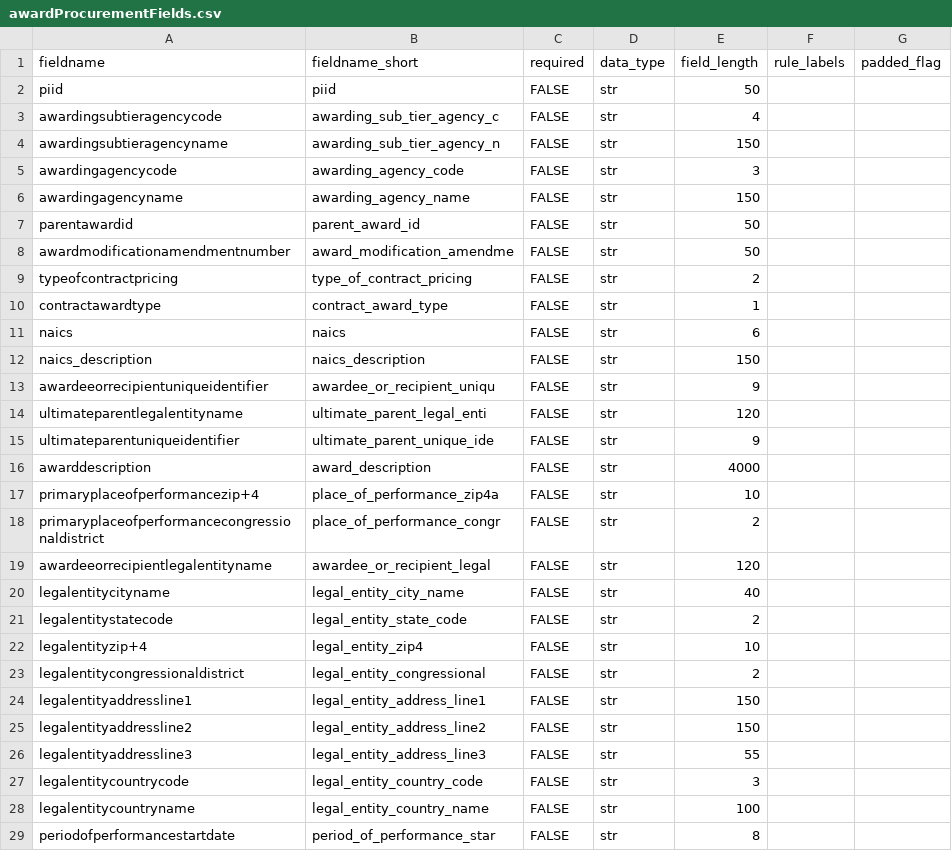
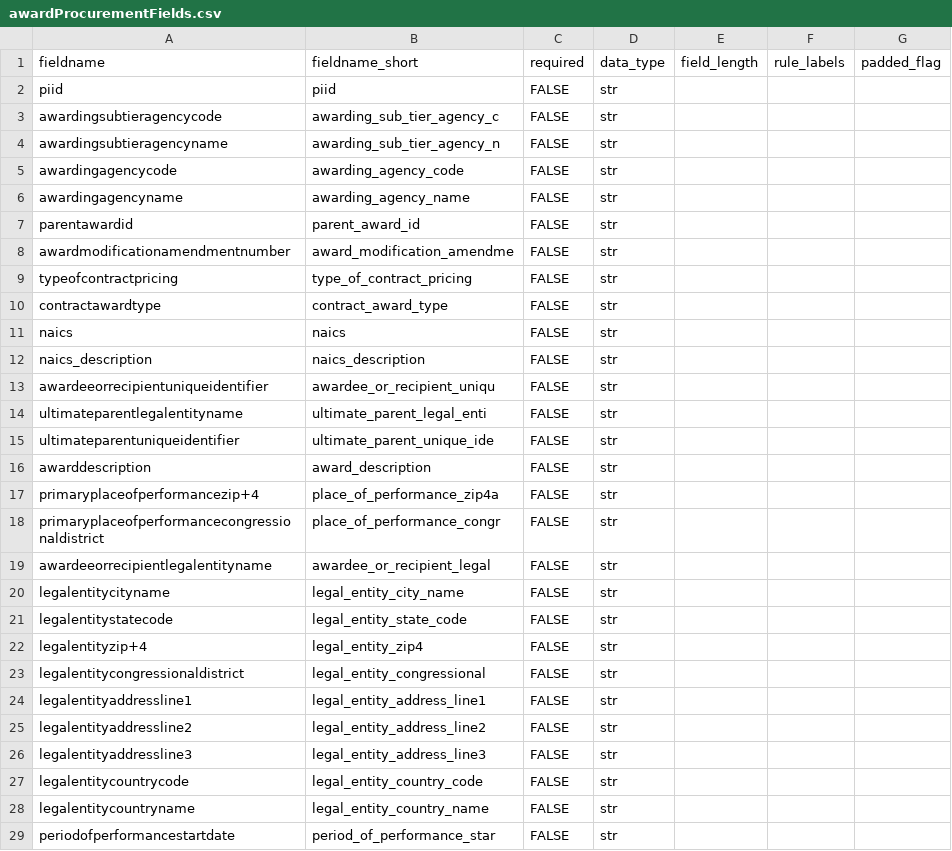
Before and after one commit to fedspendingtransparency/data-act-broker-backend, a CSV file: dataactvalidator/config/awardProcurementFields.csv, drawn as a sheet; only a part is shown; the diff covers the shown part only.

```diff
--- a/dataactvalidator/config/awardProcurementFields.csv
+++ b/dataactvalidator/config/awardProcurementFields.csv
@@ -1,29 +1,29 @@
 fieldname,fieldname_short,required,data_type,field_length,rule_labels,padded_flag
-piid,piid,FALSE,str,50,,
-awardingsubtieragencycode,awarding_sub_tier_agency_c,FALSE,str,4,,
-awardingsubtieragencyname,awarding_sub_tier_agency_n,FALSE,str,150,,
-awardingagencycode,awarding_agency_code,FALSE,str,3,,
-awardingagencyname,awarding_agency_name,FALSE,str,150,,
-parentawardid,parent_award_id,FALSE,str,50,,
-awardmodificationamendmentnumber,award_modification_amendme,FALSE,str,50,,
-typeofcontractpricing,type_of_contract_pricing,FALSE,str,2,,
-contractawardtype,contract_award_type,FALSE,str,1,,
-naics,naics,FALSE,str,6,,
-naics_description,naics_description,FALSE,str,150,,
-awardeeorrecipientuniqueidentifier,awardee_or_recipient_uniqu,FALSE,str,9,,
-ultimateparentlegalentityname,ultimate_parent_legal_enti,FALSE,str,120,,
-ultimateparentuniqueidentifier,ultimate_parent_unique_ide,FALSE,str,9,,
-awarddescription,award_description,FALSE,str,4000,,
-primaryplaceofperformancezip+4,place_of_performance_zip4a,FALSE,str,10,,
-primaryplaceofperformancecongressionaldistrict,place_of_performance_congr,FALSE,str,2,,
-awardeeorrecipientlegalentityname,awardee_or_recipient_legal,FALSE,str,120,,
-legalentitycityname,legal_entity_city_name,FALSE,str,40,,
-legalentitystatecode,legal_entity_state_code,FALSE,str,2,,
-legalentityzip+4,legal_entity_zip4,FALSE,str,10,,
-legalentitycongressionaldistrict,legal_entity_congressional,FALSE,str,2,,
-legalentityaddressline1,legal_entity_address_line1,FALSE,str,150,,
-legalentityaddressline2,legal_entity_address_line2,FALSE,str,150,,
-legalentityaddressline3,legal_entity_address_line3,FALSE,str,55,,
-legalentitycountrycode,legal_entity_country_code,FALSE,str,3,,
-legalentitycountryname,legal_entity_country_name,FALSE,str,100,,
-periodofperformancestartdate,period_of_performance_star,FALSE,str,8,,
+piid,piid,FALSE,str,,,
+awardingsubtieragencycode,awarding_sub_tier_agency_c,FALSE,str,,,
+awardingsubtieragencyname,awarding_sub_tier_agency_n,FALSE,str,,,
+awardingagencycode,awarding_agency_code,FALSE,str,,,
+awardingagencyname,awarding_agency_name,FALSE,str,,,
+parentawardid,parent_award_id,FALSE,str,,,
+awardmodificationamendmentnumber,award_modification_amendme,FALSE,str,,,
+typeofcontractpricing,type_of_contract_pricing,FALSE,str,,,
+contractawardtype,contract_award_type,FALSE,str,,,
+naics,naics,FALSE,str,,,
+naics_description,naics_description,FALSE,str,,,
+awardeeorrecipientuniqueidentifier,awardee_or_recipient_uniqu,FALSE,str,,,
+ultimateparentlegalentityname,ultimate_parent_legal_enti,FALSE,str,,,
+ultimateparentuniqueidentifier,ultimate_parent_unique_ide,FALSE,str,,,
+awarddescription,award_description,FALSE,str,,,
+primaryplaceofperformancezip+4,place_of_performance_zip4a,FALSE,str,,,
+primaryplaceofperformancecongressionaldistrict,place_of_performance_congr,FALSE,str,,,
+awardeeorrecipientlegalentityname,awardee_or_recipient_legal,FALSE,str,,,
+legalentitycityname,legal_entity_city_name,FALSE,str,,,
+legalentitystatecode,legal_entity_state_code,FALSE,str,,,
+legalentityzip+4,legal_entity_zip4,FALSE,str,,,
+legalentitycongressionaldistrict,legal_entity_congressional,FALSE,str,,,
+legalentityaddressline1,legal_entity_address_line1,FALSE,str,,,
+legalentityaddressline2,legal_entity_address_line2,FALSE,str,,,
+legalentityaddressline3,legal_entity_address_line3,FALSE,str,,,
+legalentitycountrycode,legal_entity_country_code,FALSE,str,,,
+legalentitycountryname,legal_entity_country_name,FALSE,str,,,
+periodofperformancestartdate,period_of_performance_star,FALSE,str,,,
```
Also changed, not shown: 168 edited cells elsewhere in this file, dataactvalidator/config/awardProcurementFieldsRaw.csv, 3 other files.
